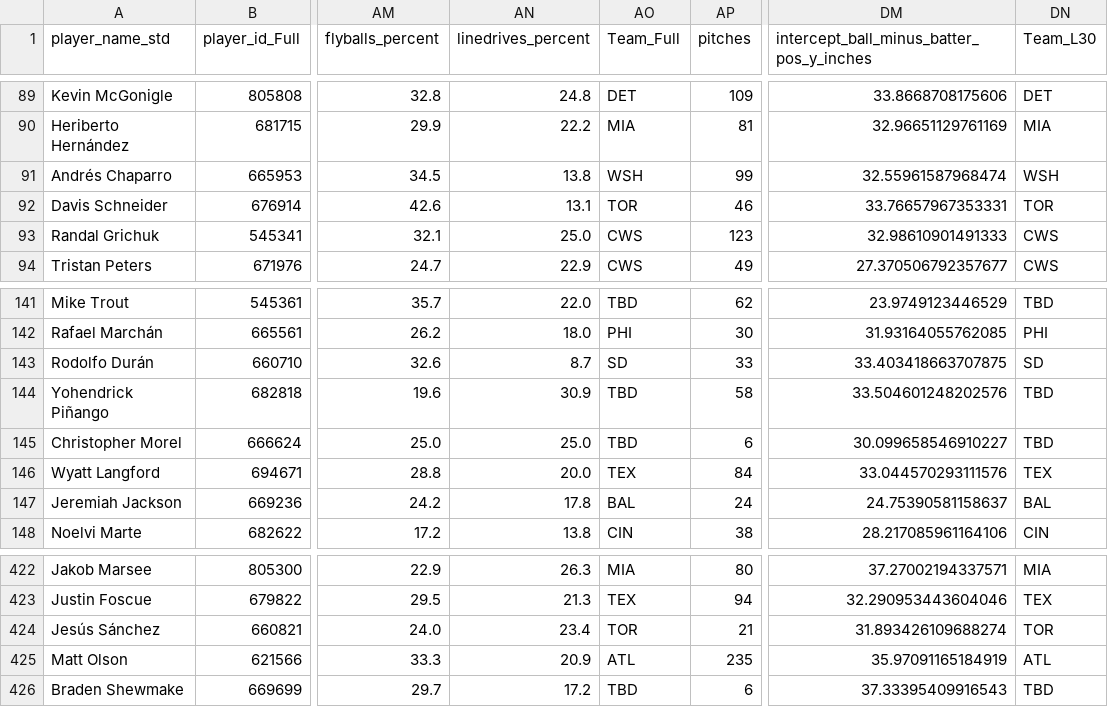
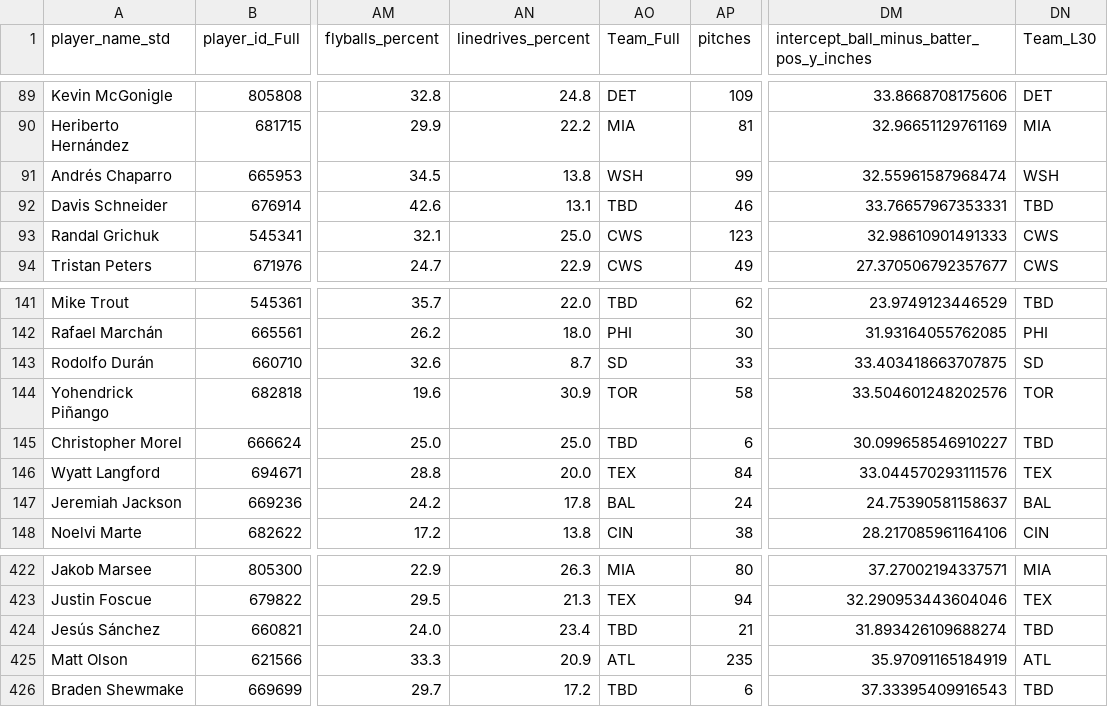
Before and after one commit to KatyushaDashboard/MLB-Simple-Rapor, a CSV file: hitter_vs_lhp.csv, drawn as a sheet; only a part is shown, gaps mark what is left out; the diff names each change by its address in the sheet, - before the commit and + after, or states it on an @@ line.

```diff
--- a/hitter_vs_lhp.csv
+++ b/hitter_vs_lhp.csv
-AO92 (Team_Full): TOR
+AO92 (Team_Full): TBD
-DN92 (Team_L30): TOR
+DN92 (Team_L30): TBD
-AO144 (Team_Full): TBD
+AO144 (Team_Full): TOR
-DN144 (Team_L30): TBD
+DN144 (Team_L30): TOR
-AO424 (Team_Full): TOR
+AO424 (Team_Full): TBD
-DN424 (Team_L30): TOR
+DN424 (Team_L30): TBD
```
Also changed, not shown: hitter_vs_rhp.csv, master_hitter_2026.csv, 6 other files.
